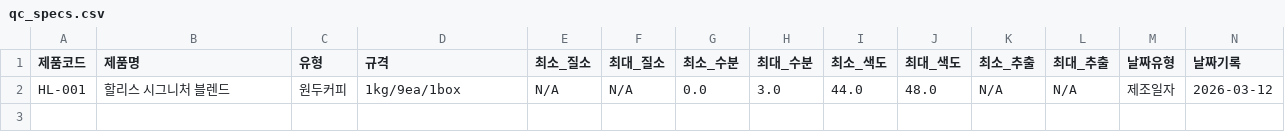
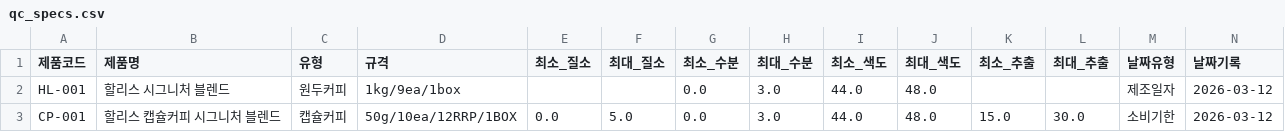
Before and after one commit to chan0564/Hollys-QMS, a CSV file: qc_specs.csv, drawn as a sheet.

```diff
--- a/qc_specs.csv
+++ b/qc_specs.csv
@@ -1,2 +1,3 @@
 제품코드,제품명,유형,규격,최소_질소,최대_질소,최소_수분,최대_수분,최소_색도,최대_색도,최소_추출,최대_추출,날짜유형,날짜기록
-HL-001,할리스 시그니처 블렌드,원두커피,1kg/9ea/1box,N/A,N/A,0.0,3.0,44.0,48.0,N/A,N/A,제조일자,2026-03-12
+HL-001,할리스 시그니처 블렌드,원두커피,1kg/9ea/1box,,,0.0,3.0,44.0,48.0,,,제조일자,2026-03-12
+CP-001,할리스 캡슐커피 시그니처 블렌드,캡슐커피,50g/10ea/12RRP/1BOX,0.0,5.0,0.0,3.0,44.0,48.0,15.0,30.0,소비기한,2026-03-12
```
Also changed, not shown: history_log.csv, qc_data.csv, 13 other files.
